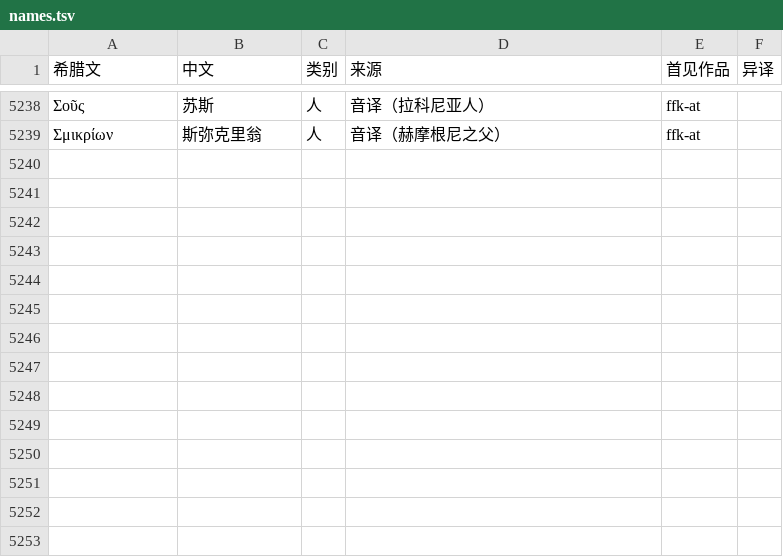
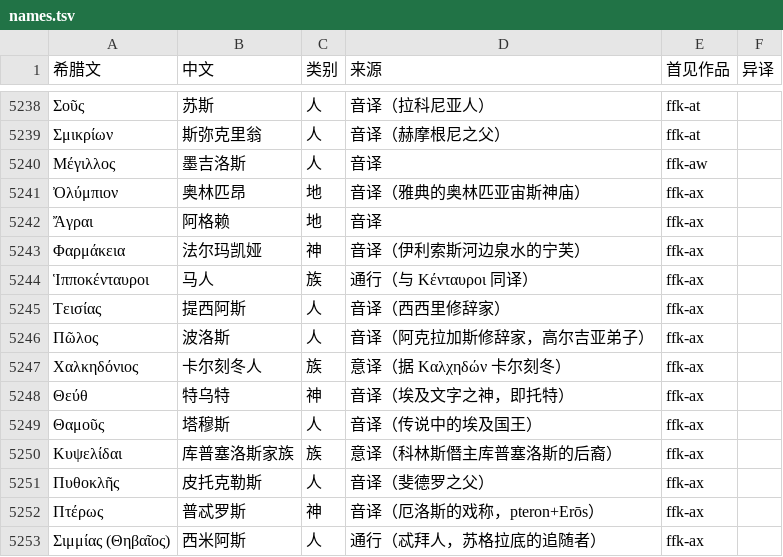
Before and after one commit to yiyuanli939/37-Million, a TSV file: glossary/names.tsv, drawn as a sheet; only a part is shown, gaps mark what is left out; the diff names each change by its address in the sheet, - before the commit and + after, or states it on an @@ line.

```diff
--- a/glossary/names.tsv
+++ b/glossary/names.tsv
+row 5240: Μέγιλλος | 墨吉洛斯 | 人 | 音译 | ffk-aw
+row 5241: Ὀλύμπιον | 奥林匹昂 | 地 | 音译（雅典的奥林匹亚宙斯神庙） | ffk-ax
+row 5242: Ἄγραι | 阿格赖 | 地 | 音译 | ffk-ax
+row 5243: Φαρμάκεια | 法尔玛凯娅 | 神 | 音译（伊利索斯河边泉水的宁芙） | ffk-ax
+row 5244: Ἱπποκένταυροι | 马人 | 族 | 通行（与 Κένταυροι 同译） | ffk-ax
+row 5245: Τεισίας | 提西阿斯 | 人 | 音译（西西里修辞家） | ffk-ax
+row 5246: Πῶλος | 波洛斯 | 人 | 音译（阿克拉加斯修辞家，高尔吉亚弟子） | ffk-ax
+row 5247: Χαλκηδόνιος | 卡尔刻冬人 | 族 | 意译（据 Καλχηδών 卡尔刻冬） | ffk-ax
+row 5248: Θεύθ | 特乌特 | 神 | 音译（埃及文字之神，即托特） | ffk-ax
+row 5249: Θαμοῦς | 塔穆斯 | 人 | 音译（传说中的埃及国王） | ffk-ax
+row 5250: Κυψελίδαι | 库普塞洛斯家族 | 族 | 意译（科林斯僭主库普塞洛斯的后裔） | ffk-ax
+row 5251: Πυθοκλῆς | 皮托克勒斯 | 人 | 音译（斐德罗之父） | ffk-ax
+row 5252: Πτέρως | 普忒罗斯 | 神 | 音译（厄洛斯的戏称，pteron+Erōs） | ffk-ax
+row 5253: Σιμμίας (Θηβαῖος) | 西米阿斯 | 人 | 通行（忒拜人，苏格拉底的追随者） | ffk-ax
```
Also changed, not shown: 4 other files.
